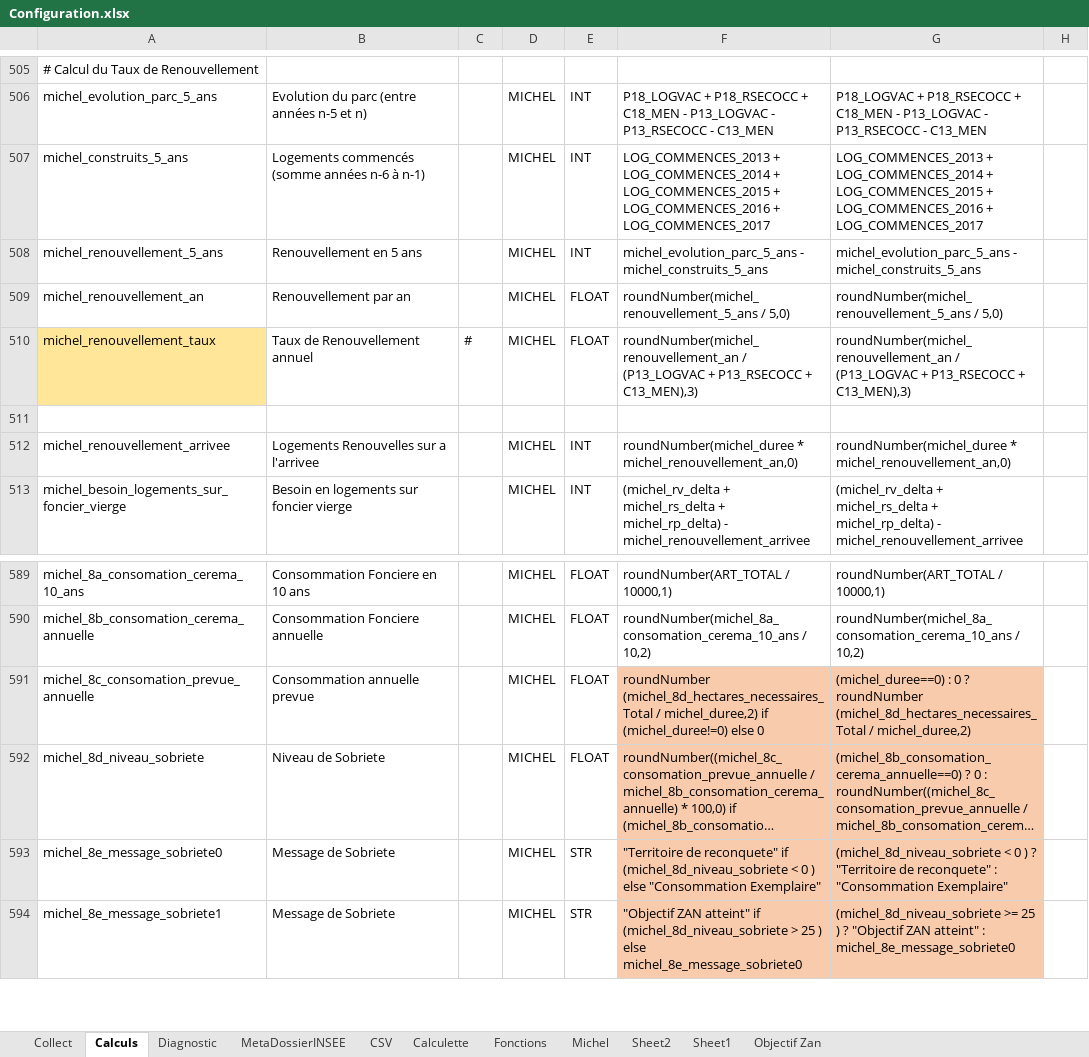
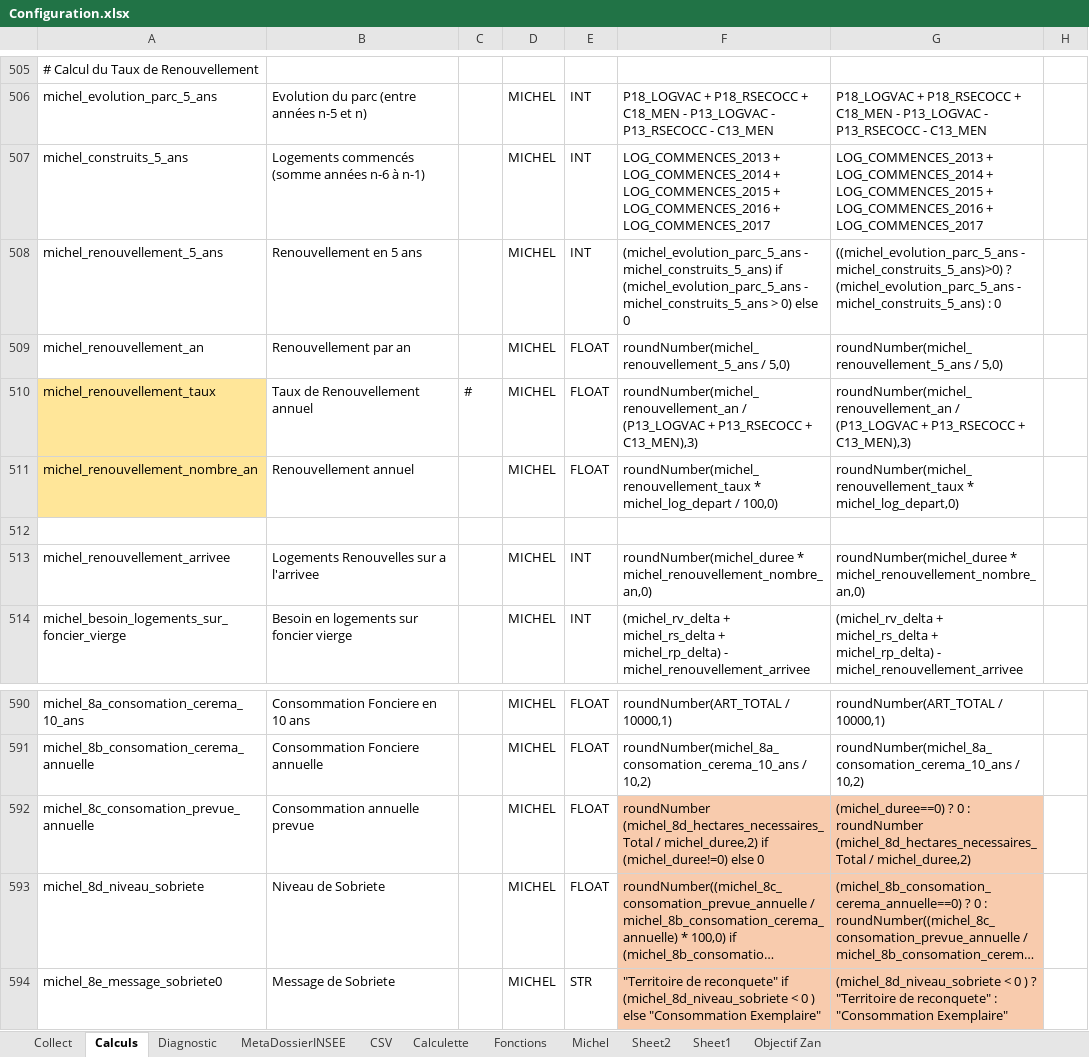
Before and after one commit to bheuse/ConsommationFonciere, an Excel workbook: input/Configuration.xlsx, sheet Calculs, drawn as a sheet; only a part is shown, gaps mark what is left out; the shorter side is filled out with more unchanged rows; long unchanged cells end in …; values as stored, in another font and other column widths than the file's, no borders; addresses are those after the commit; the diff names each change by its address in the sheet, - before the commit and + after, or states it on an @@ line.

```diff
--- a/input/Configuration.xlsx (sheet Calculs)
+++ b/input/Configuration.xlsx (sheet Calculs)
-F508: michel_evolution_parc_5_ans - michel_construits_5_ans
+F508: (michel_evolution_parc_5_ans - michel_construits_5_ans) if (michel_evolution_parc_5_ans - michel_construits_5_ans > 0) else 0
-G508: michel_evolution_parc_5_ans - michel_construits_5_ans
+G508: ((michel_evolution_parc_5_ans - michel_construits_5_ans)>0) ? (michel_evolution_parc_5_ans - michel_construits_5_ans) : 0
+row 511: michel_renouvellement_nombre_an | Renouvellement annuel |  | MICHEL | FLOAT | roundNumber(michel_renouvellement_taux * michel_log_depart / 100,0) | roundNumber(michel_renouvellement_taux * michel_log_depart,0)
-F513: roundNumber(michel_duree * michel_renouvellement_an,0)
+F513: roundNumber(michel_duree * michel_renouvellement_nombre_an,0)
-G513: roundNumber(michel_duree * michel_renouvellement_an,0)
+G513: roundNumber(michel_duree * michel_renouvellement_nombre_an,0)
-G592: (michel_duree==0) : 0 ? roundNumber (michel_8d_hectares_necessaires_Total…
+G592: (michel_duree==0) ? 0 : roundNumber (michel_8d_hectares_necessaires_Total…
```
Also changed, not shown: 3 other files.
